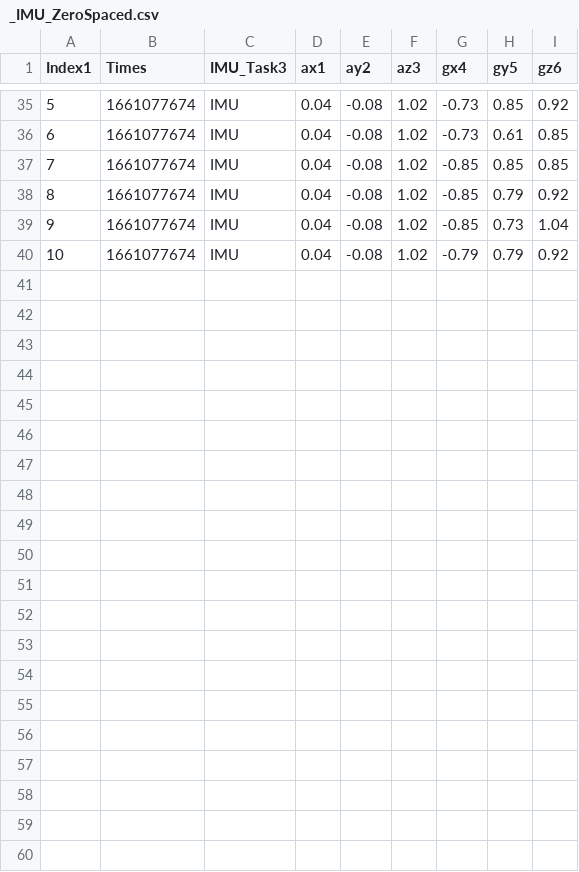
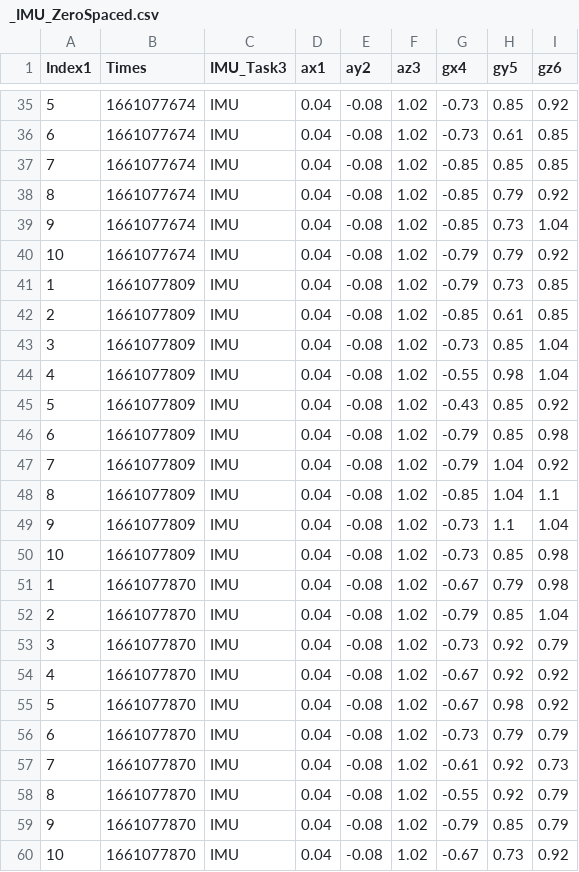
Before and after one commit to LINOSNCHENA/Python-and-Arduino, a CSV file: ProjectB_sensor/_IMU_ZeroSpaced.csv, drawn as a sheet; only a part is shown, gaps mark what is left out.

```diff
--- a/ProjectB_sensor/_IMU_ZeroSpaced.csv
+++ b/ProjectB_sensor/_IMU_ZeroSpaced.csv
@@ -40 +40,21 @@ Index1,Times,IMU_Task3,ax1,ay2,az3,gx4,gy5,gz6
 10,1661077674,IMU,0.04,-0.08,1.02,-0.79,0.79,0.92
+1,1661077809,IMU,0.04,-0.08,1.02,-0.79,0.73,0.85
+2,1661077809,IMU,0.04,-0.08,1.02,-0.85,0.61,0.85
+3,1661077809,IMU,0.04,-0.08,1.02,-0.73,0.85,1.04
+4,1661077809,IMU,0.04,-0.08,1.02,-0.55,0.98,1.04
+5,1661077809,IMU,0.04,-0.08,1.02,-0.43,0.85,0.92
+6,1661077809,IMU,0.04,-0.08,1.02,-0.79,0.85,0.98
+7,1661077809,IMU,0.04,-0.08,1.02,-0.79,1.04,0.92
+8,1661077809,IMU,0.04,-0.08,1.02,-0.85,1.04,1.1
+9,1661077809,IMU,0.04,-0.08,1.02,-0.73,1.1,1.04
+10,1661077809,IMU,0.04,-0.08,1.02,-0.73,0.85,0.98
+1,1661077870,IMU,0.04,-0.08,1.02,-0.67,0.79,0.98
+2,1661077870,IMU,0.04,-0.08,1.02,-0.79,0.85,1.04
+3,1661077870,IMU,0.04,-0.08,1.02,-0.73,0.92,0.79
+4,1661077870,IMU,0.04,-0.08,1.02,-0.67,0.92,0.92
+5,1661077870,IMU,0.04,-0.08,1.02,-0.67,0.98,0.92
+6,1661077870,IMU,0.04,-0.08,1.02,-0.73,0.79,0.79
+7,1661077870,IMU,0.04,-0.08,1.02,-0.61,0.92,0.73
+8,1661077870,IMU,0.04,-0.08,1.02,-0.55,0.92,0.79
+9,1661077870,IMU,0.04,-0.08,1.02,-0.79,0.85,0.79
+10,1661077870,IMU,0.04,-0.08,1.02,-0.67,0.73,0.92
```
Also changed, not shown: ProjectB_sensor/_IMU_One_Spaced.csv, 5 other files.
